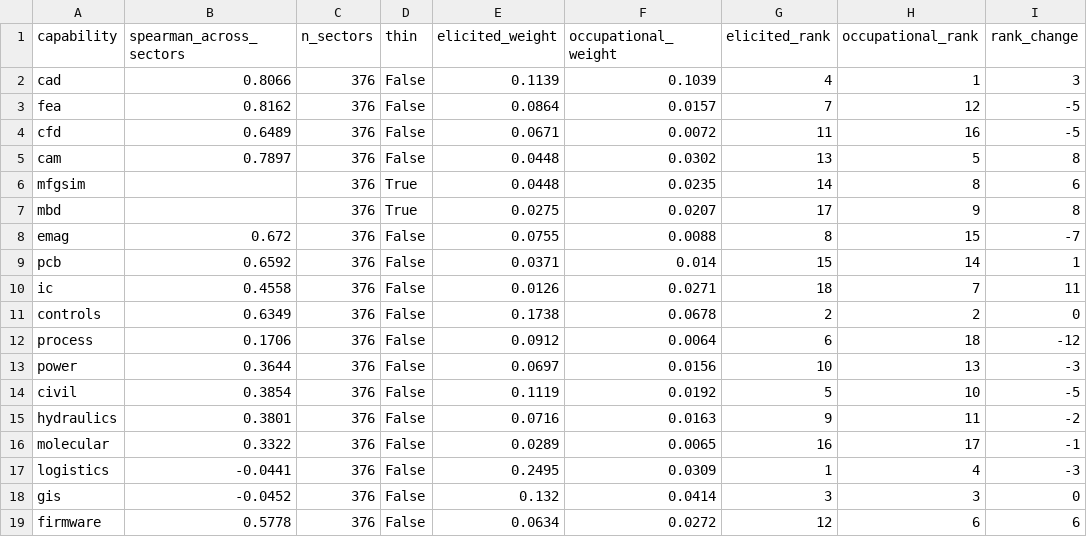
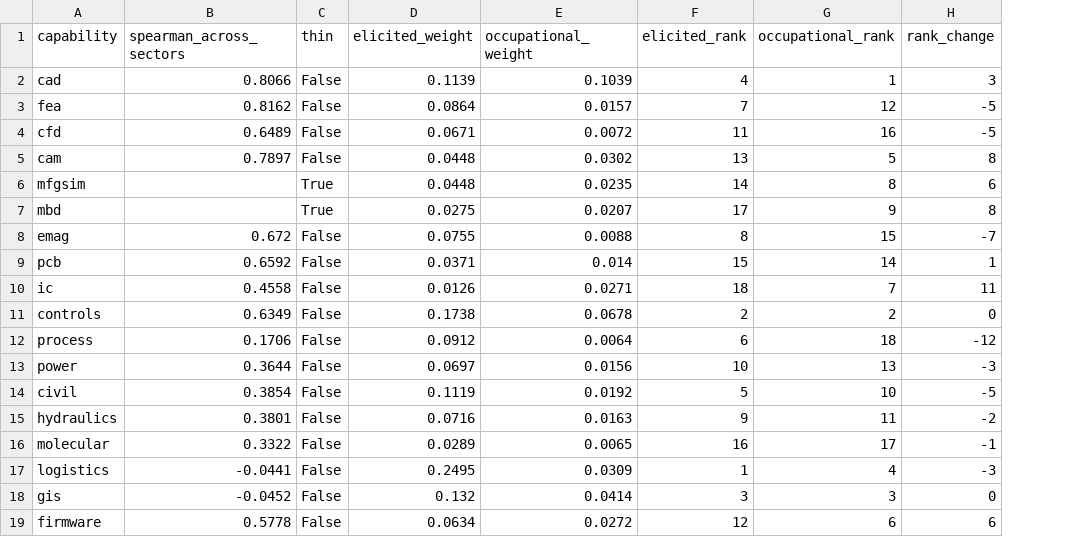
Before and after one commit to bmander/plenty, a CSV file: results/score_agreement.csv, drawn as a sheet; the diff names each change by its address in the sheet, - before the commit and + after, or states it on an @@ line.

```diff
--- a/results/score_agreement.csv
+++ b/results/score_agreement.csv
-column C (n_sectors), rows 2-19: all 376
```
Also changed, not shown: config/software_capabilities.csv, results/software_coverage.csv, 4 other files.
